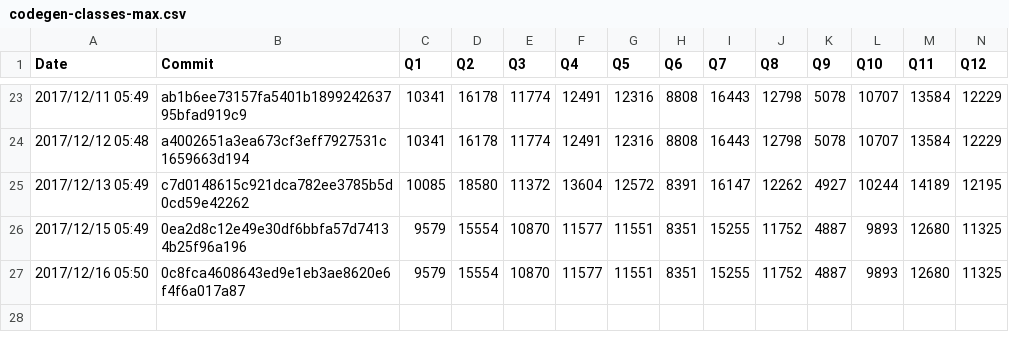
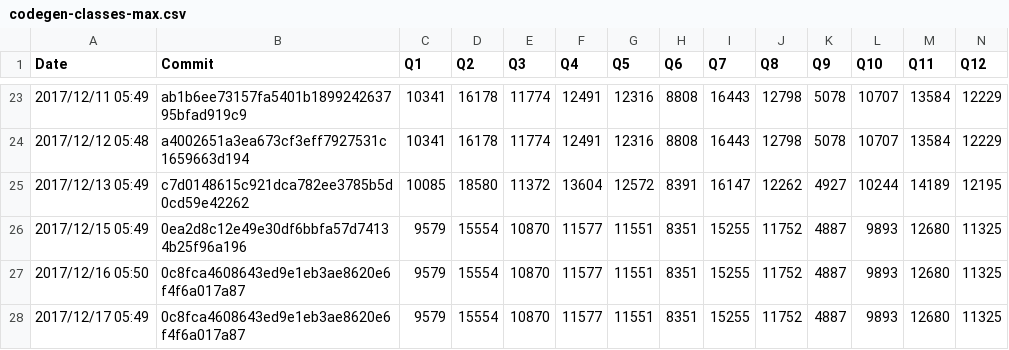
Before and after one commit to maropu/spark-tpcds-datagen, a CSV file: reports/metrics/codegen-classes-max.csv, drawn as a sheet; only a part is shown, gaps mark what is left out; rows hold the shown columns only; the diff names each change by its address in the sheet, - before the commit and + after, or states it on an @@ line.

```diff
--- a/reports/metrics/codegen-classes-max.csv
+++ b/reports/metrics/codegen-classes-max.csv
+row 28: 2017/12/17 05:49 | 0c8fca4608643ed9e1eb3ae8620e6f4f6a017a87 | 9579 | 15554 | 10870 | 11577 | 11551 | 8351 | 15255 | 11752 | 4887 | 9893 | 12680 | 11325
```
Also changed, not shown: reports/metrics/codegen-classes-avg.csv, reports/metrics/codegen-methods-avg.csv, 3 other files.
